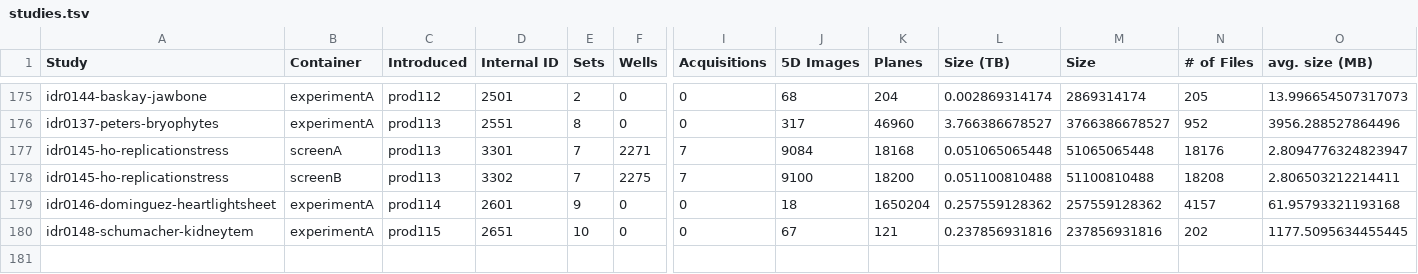
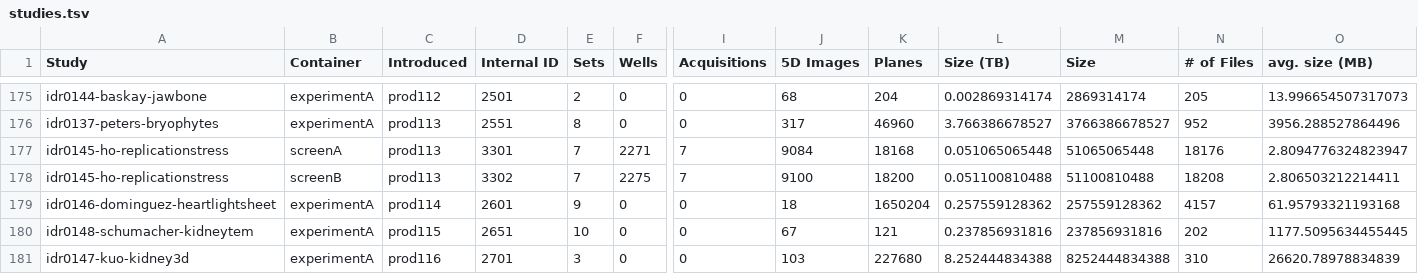
Before and after one commit to IDR/idr.openmicroscopy.org, a TSV file: _data/studies.tsv, drawn as a sheet; only a part is shown, gaps mark what is left out; rows hold the shown columns only; the diff names each change by its address in the sheet, - before the commit and + after, or states it on an @@ line.

Commit message:
Add stats for prod116 release

```diff
--- a/_data/studies.tsv
+++ b/_data/studies.tsv
+row 181: idr0147-kuo-kidney3d | experimentA | prod116 | 2701 | 3 | 0 | 0 | 103 | 227680 | 8.252444834388 | 8252444834388 | 310 | 26620.78978834839
```
Also changed, not shown: _data/releases.tsv.
